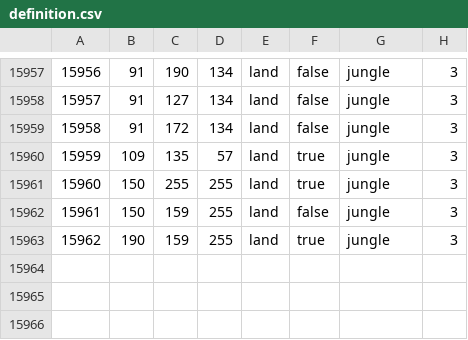
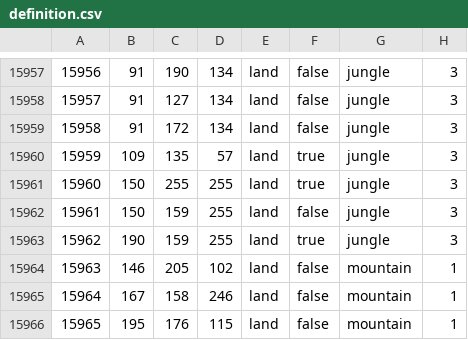
Before and after one commit to Maddiin161/Eternal-Golden-Dawn, a CSV file: EGD/map/definition.csv, drawn as a sheet; only a part is shown, gaps mark what is left out.

```diff
--- a/EGD/map/definition.csv
+++ b/EGD/map/definition.csv
@@ -15963 +15963,4 @@
 15962;190;159;255;land;true;jungle;3
+15963;146;205;102;land;false;mountain;1
+15964;167;158;246;land;false;mountain;1
+15965;195;176;115;land;false;mountain;1
```
Also changed, not shown: 20 other files.
